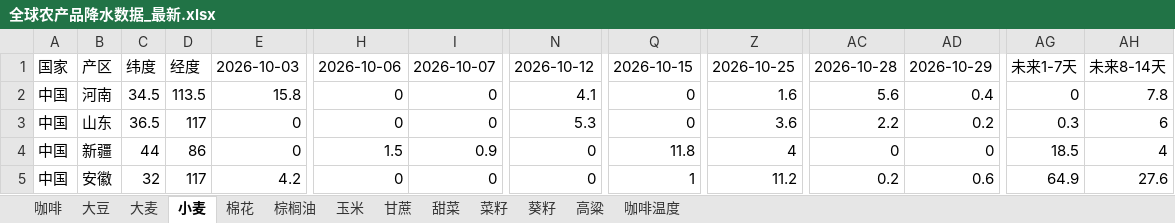
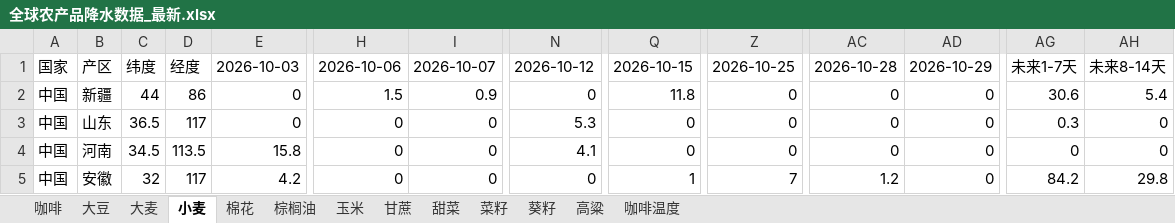
Before and after one commit to 2368846312-oss/ag-weather, an Excel workbook: 全球农产品降水数据_最新.xlsx, sheet 小麦, drawn as a sheet; only a part is shown, gaps mark what is left out; values as stored, in another font and other column widths than the file's, no cell formats; removed rows and columns are numbered as before the commit, all else as after; rows hold the shown columns only; the diff covers the shown part only; the diff names each change by its address in the sheet, - before the commit and + after, or states it on an @@ line.

```diff
--- a/全球农产品降水数据_最新.xlsx (sheet 小麦)
+++ b/全球农产品降水数据_最新.xlsx (sheet 小麦)
-row 2: 中国 | 河南 | 34.5 | 113.5 | 15.8 | 0 | 0 | 4.1 | 0 | 1.6 | 5.6 | 0.4 | 0 | 7.8
+row 2: 中国 | 新疆 | 44 | 86 | 0 | 1.5 | 0.9 | 0 | 11.8 | 0 | 0 | 0 | 30.6 | 5.4
-Z3: 3.6
+Z3: 0
-AC3: 2.2
+AC3: 0
-AD3: 0.2
+AD3: 0
-AH3: 6
+AH3: 0
-B4: 新疆
+B4: 河南
-C4: 44
+C4: 34.5
-D4: 86
+D4: 113.5
-E4: 0
+E4: 15.8
-H4: 1.5
+H4: 0
-I4: 0.9
+I4: 0
-N4: 0
+N4: 4.1
-Q4: 11.8
+Q4: 0
-Z4: 4
+Z4: 0
-AG4: 18.5
+AG4: 0
-AH4: 4
+AH4: 0
-Z5: 11.2
+Z5: 7
-AC5: 0.2
+AC5: 1.2
-AD5: 0.6
+AD5: 0
-AG5: 64.9
+AG5: 84.2
-AH5: 27.6
+AH5: 29.8
```
Also changed, not shown: 10 added rows, 10 removed rows, 1 moved row and 259 edited cells elsewhere in this sheet, sheet 玉米, sheet 菜籽, sheet 大豆, sheet 咖啡温度, sheet 大麦, sheet 葵籽, 6 more sheets, cell formats, VHI_Data/VHI_最近6周汇总.xlsx.
